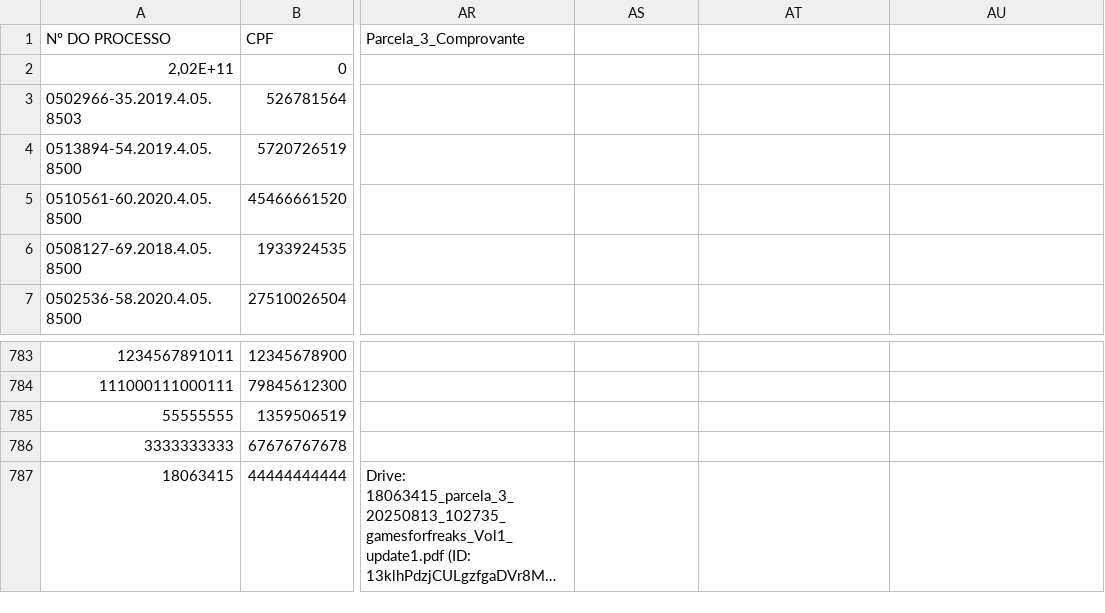
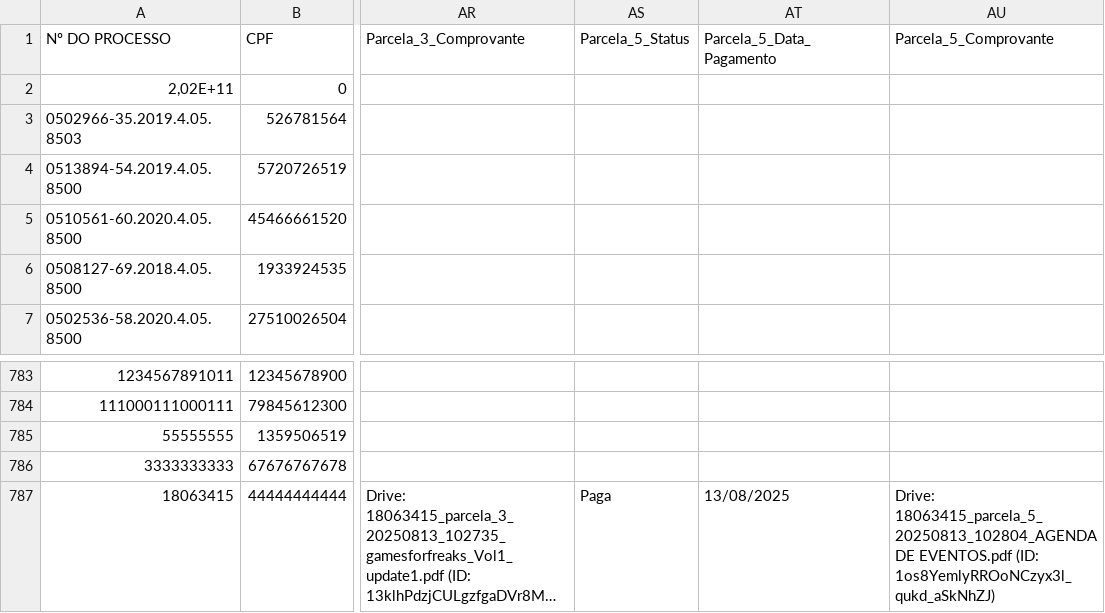
Before and after one commit to leoparipiranga/capistrano_processos, a CSV file: bases/lista_beneficios.csv, drawn as a sheet; only a part is shown, gaps mark what is left out; long unchanged cells end in …; the diff names each change by its address in the sheet, - before the commit and + after, or states it on an @@ line.

Commit message:
Atualização via Streamlit 13/08/2025 10:28:09

```diff
--- a/bases/lista_beneficios.csv
+++ b/bases/lista_beneficios.csv
-AS1: (empty)
+AS1: Parcela_5_Status
-AT1: (empty)
+AT1: Parcela_5_Data_Pagamento
-AU1: (empty)
+AU1: Parcela_5_Comprovante
-AS787: (empty)
+AS787: Paga
-AT787: (empty)
+AT787: 13/08/2025
-AU787: (empty)
+AU787: Drive: 18063415_parcela_5_20250813_102804_AGENDA DE EVENTOS.pdf (ID: 1os8YemlyRROoNCzyx3l_qukd_aSkNhZJ)
```
